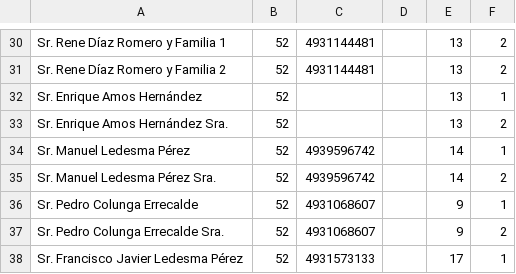
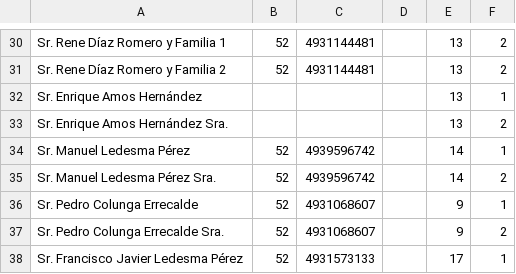
Before and after one commit to jesusrlv/eventosQR, a CSV file: ListaInvitados.csv, drawn as a sheet; only a part is shown, gaps mark what is left out.

```diff
--- a/ListaInvitados.csv
+++ b/ListaInvitados.csv
@@ -31,4 +31,4 @@ Sr. Rene Díaz Romero y Familia 1,52,4931144481,,13,2
 Sr. Rene Díaz Romero y Familia 2,52,4931144481,,13,2
-Sr. Enrique Amos Hernández,52,,,13,1
-Sr. Enrique Amos Hernández Sra.,52,,,13,2
+Sr. Enrique Amos Hernández,,,,13,1
+Sr. Enrique Amos Hernández Sra.,,,,13,2
 Sr. Manuel Ledesma Pérez,52,4939596742,,14,1
```
Also changed, not shown: 10 other files.
